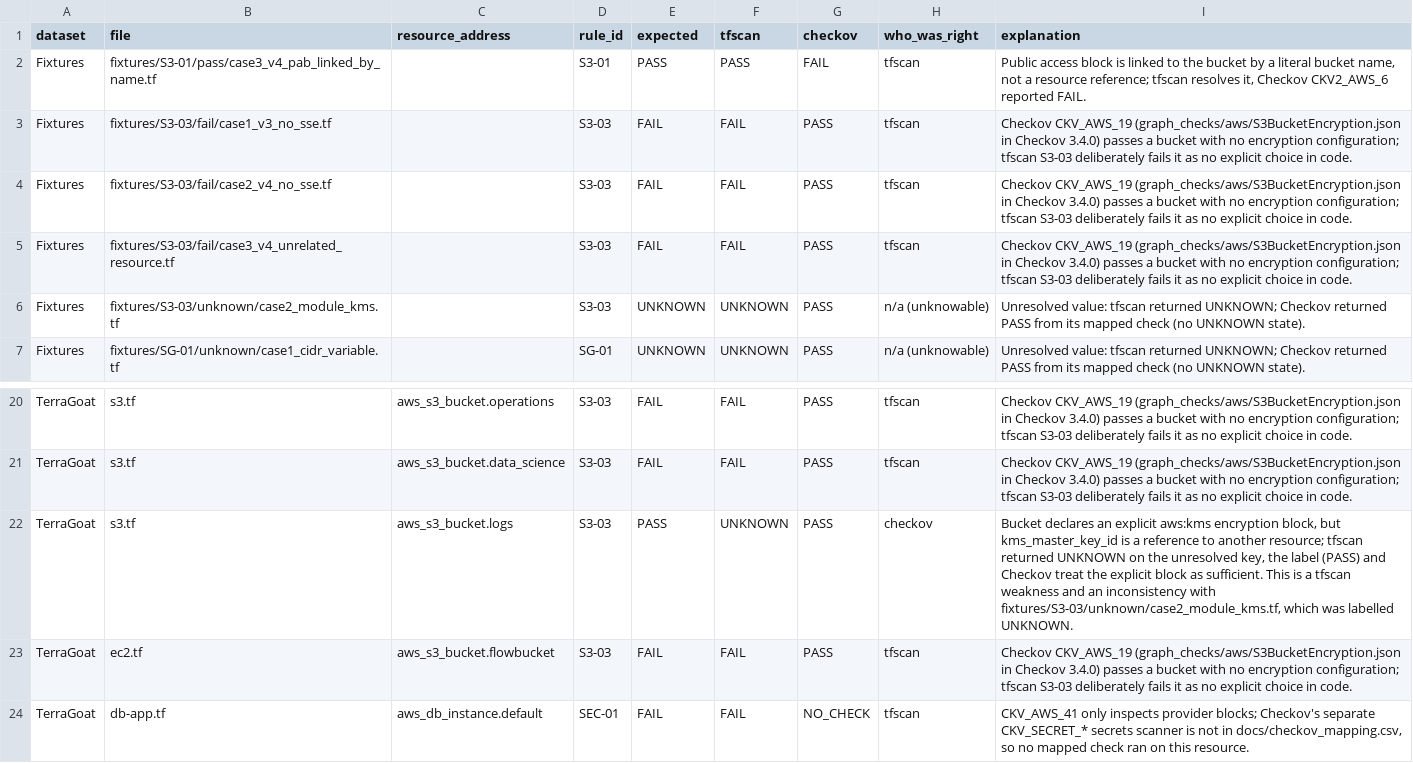
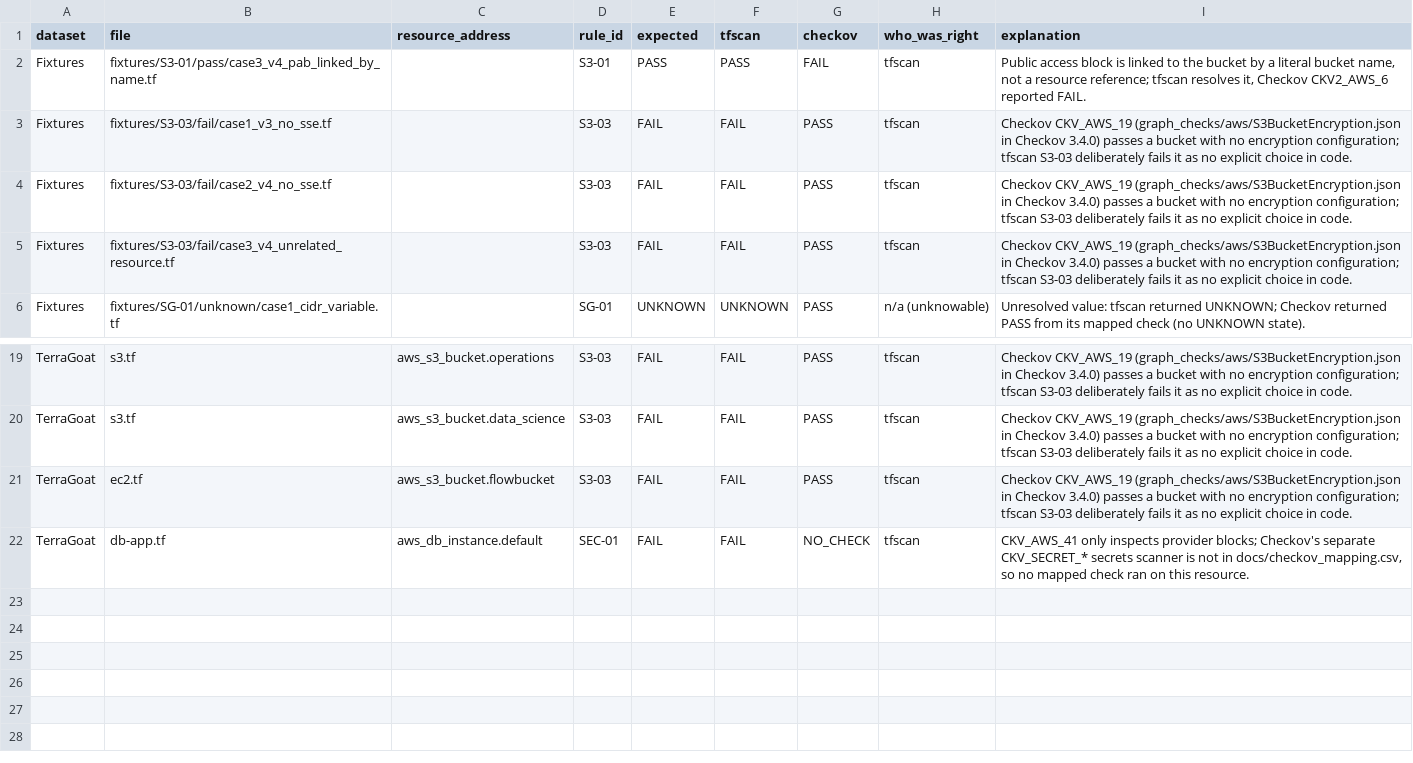
Before and after one commit to Rajchhapariya/tf-misconfig-scanner, a CSV file: results/disagreement_report.csv, drawn as a sheet; only a part is shown, gaps mark what is left out.

```diff
--- a/results/disagreement_report.csv
+++ b/results/disagreement_report.csv
@@ -5,3 +5,2 @@ Fixtures,fixtures/S3-03/fail/case2_v4_no_sse.tf,,S3-03,FAIL,FAIL,PASS,tfscan,Che
 Fixtures,fixtures/S3-03/fail/case3_v4_unrelated_resource.tf,,S3-03,FAIL,FAIL,PASS,tfscan,Checkov CKV_AWS_19 (graph_checks/aws/S3BucketEncryption.json in Checkov 3.4.0) passes a bucket with no encryption configuration; tfscan S3-03 deliberately fails it as no explicit choice in code.
-Fixtures,fixtures/S3-03/unknown/case2_module_kms.tf,,S3-03,UNKNOWN,UNKNOWN,PASS,n/a (unknowable),Unresolved value: tfscan returned UNKNOWN; Checkov returned PASS from its mapped check (no UNKNOWN state).
 Fixtures,fixtures/SG-01/unknown/case1_cidr_variable.tf,,SG-01,UNKNOWN,UNKNOWN,PASS,n/a (unknowable),Unresolved value: tfscan returned UNKNOWN; Checkov returned PASS from its mapped check (no UNKNOWN state).
@@ -21,3 +20,2 @@ TerraGoat,s3.tf,aws_s3_bucket.operations,S3-03,FAIL,FAIL,PASS,tfscan,Checkov CKV
 TerraGoat,s3.tf,aws_s3_bucket.data_science,S3-03,FAIL,FAIL,PASS,tfscan,Checkov CKV_AWS_19 (graph_checks/aws/S3BucketEncryption.json in Checkov 3.4.0) passes a bucket with no encryption configuration; tfscan S3-03 deliberately fails it as no explicit choice in code.
-TerraGoat,s3.tf,aws_s3_bucket.logs,S3-03,PASS,UNKNOWN,PASS,checkov,"Bucket declares an explicit aws:kms encryption block, but kms_master_key_id is a reference to another resource; tfscan returned UNKNOWN on the unresolved key, the label (PASS) and Checkov treat the explicit block as sufficient. This is a tfscan weakness and an inconsistency with fixtures/S3-03/unknown/case2_module_kms.tf, which was labelled UNKNOWN."
 TerraGoat,ec2.tf,aws_s3_bucket.flowbucket,S3-03,FAIL,FAIL,PASS,tfscan,Checkov CKV_AWS_19 (graph_checks/aws/S3BucketEncryption.json in Checkov 3.4.0) passes a bucket with no encryption configuration; tfscan S3-03 deliberately fails it as no explicit choice in code.
```
Also changed, not shown: 14 other files.
